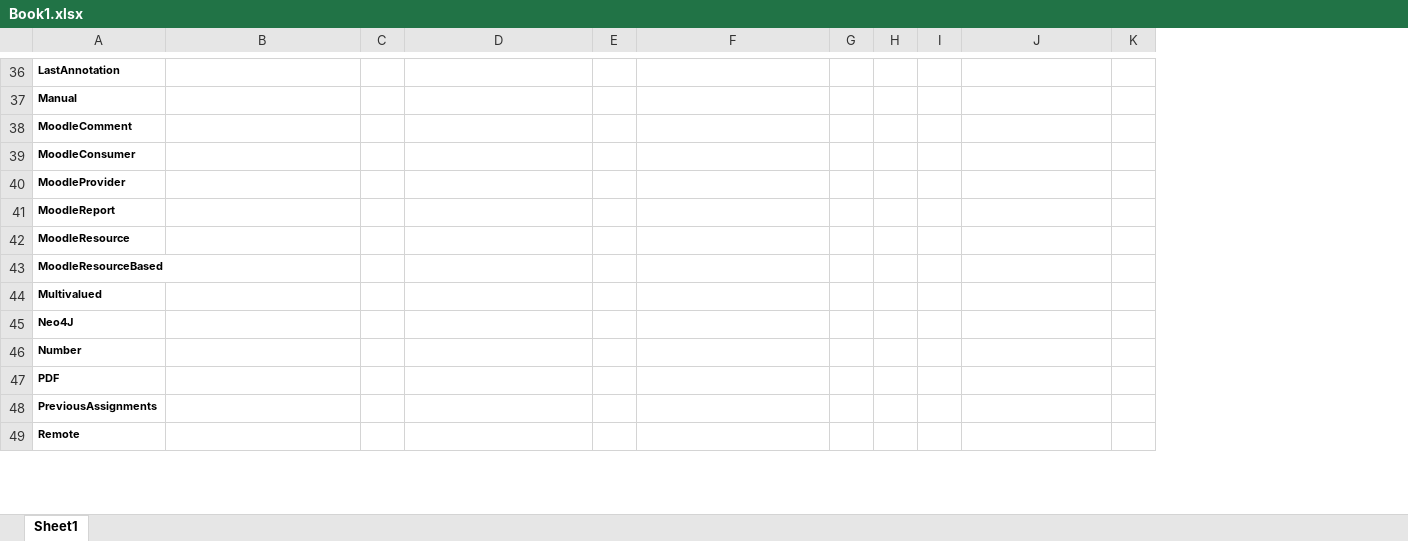
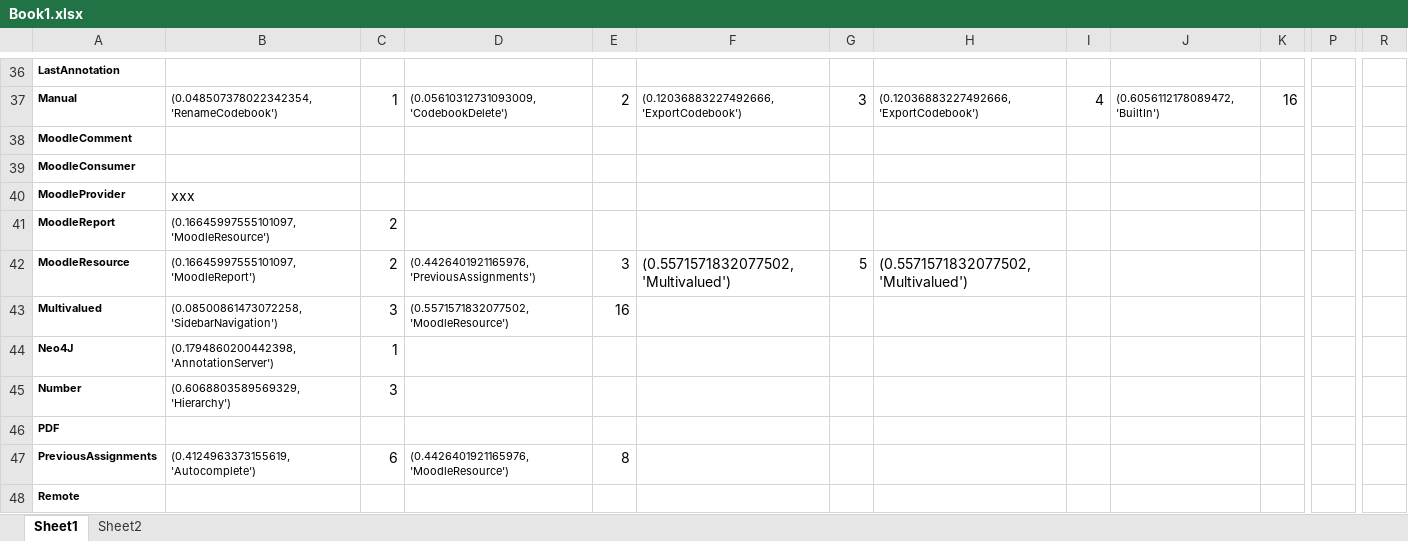
Before and after one commit to rmedeiros/LASCAD, an Excel workbook: LASCAD/results/similarApps/Experiments/SimilarityVSTAngling/Book1.xlsx, sheet Sheet1, drawn as a sheet; only a part is shown, gaps mark what is left out; values as stored, in another font and other column widths than the file's, no borders; removed rows and columns are numbered as before the commit, all else as after; rows hold the shown columns only; the diff covers the shown part only; the diff names each change by its address in the sheet, - before the commit and + after, or states it on an @@ line.

```diff
--- a/LASCAD/results/similarApps/Experiments/SimilarityVSTAngling/Book1.xlsx (sheet Sheet1)
+++ b/LASCAD/results/similarApps/Experiments/SimilarityVSTAngling/Book1.xlsx (sheet Sheet1)
+sheet tab: Sheet2
-column H, empty
+column H, rows 37-42: (0.12036883227492666, 'ExportCodebook') |  |  |  |  | (0.5571571832077502, 'Multivalued')
+column P, empty
+column R, empty
-B37: (empty)
+B37: (0.048507378022342354, 'RenameCodebook')
-C37: (empty)
+C37: 1
-D37: (empty)
+D37: (0.05610312731093009, 'CodebookDelete')
-E37: (empty)
+E37: 2
-F37: (empty)
+F37: (0.12036883227492666, 'ExportCodebook')
-G37: (empty)
+G37: 3
-I37: (empty)
+I37: 4
-J37: (empty)
+J37: (0.6056112178089472, 'BuiltIn')
-K37: (empty)
+K37: 16
-B40: (empty)
+B40: xxx
-B41: (empty)
+B41: (0.16645997555101097, 'MoodleResource')
-C41:C42: (empty)
+C41:C42: 2
-B42: (empty)
+B42: (0.16645997555101097, 'MoodleReport')
-D42: (empty)
+D42: (0.4426401921165976, 'PreviousAssignments')
-E42: (empty)
+E42: 3
-F42: (empty)
+F42: (0.5571571832077502, 'Multivalued')
-G42: (empty)
+G42: 5
-row 43: MoodleResourceBased
-B43: (empty)
+B43: (0.08500861473072258, 'SidebarNavigation')
-C43: (empty)
+C43: 3
-D43: (empty)
+D43: (0.5571571832077502, 'MoodleResource')
-E43: (empty)
+E43: 16
-B44: (empty)
+B44: (0.1794860200442398, 'AnnotationServer')
-C44: (empty)
+C44: 1
-B45: (empty)
+B45: (0.6068803589569329, 'Hierarchy')
-C45: (empty)
+C45: 3
-B47: (empty)
+B47: (0.4124963373155619, 'Autocomplete')
-C47: (empty)
+C47: 6
-D47: (empty)
+D47: (0.4426401921165976, 'MoodleResource')
-E47: (empty)
+E47: 8
```
Also changed, not shown: 8 added rows, 1 added column and 113 edited cells elsewhere in this sheet, LASCAD/results/similarApps/Experiments/Clusters/Graph/test.xlsx, 20 other files.
